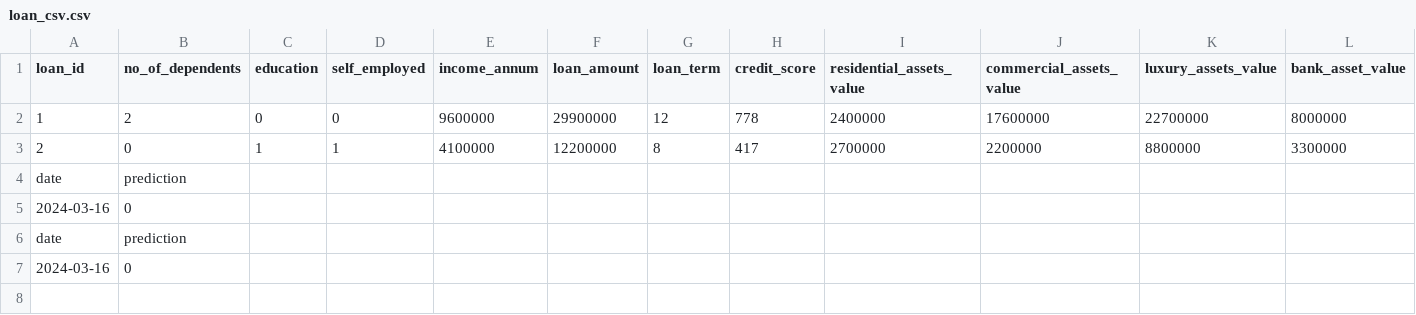
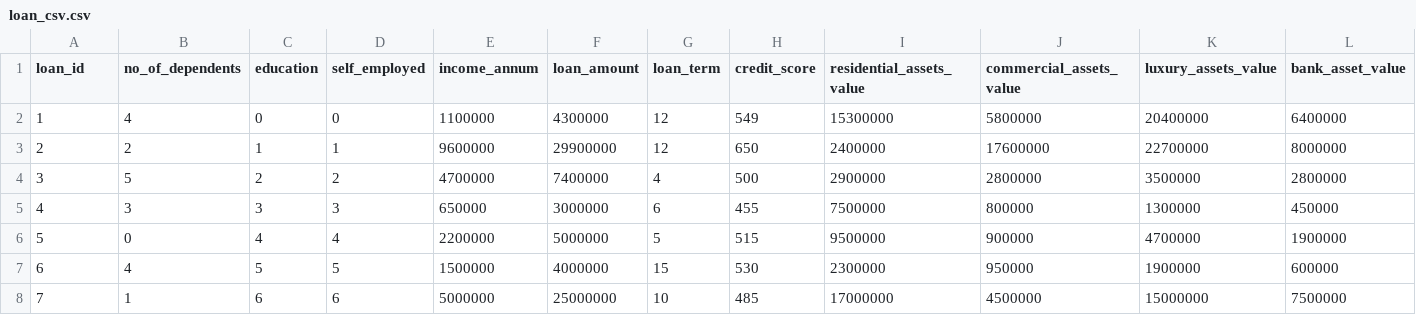
Before and after one commit to mwend-a/Loan_Guard, a CSV file: loan_csv.csv, drawn as a sheet; only a part is shown; removed rows and columns are numbered as before the commit, all else as after; rows hold the shown columns only; the diff names each change by its address in the sheet, - before the commit and + after, or states it on an @@ line.

```diff
--- a/loan_csv.csv
+++ b/loan_csv.csv
+row 2: 1 | 4 | 0 | 0 | 1100000 | 4300000 | 12 | 549 | 15300000 | 5800000 | 20400000 | 6400000
-A3 (loan_id): 1
+A3 (loan_id): 2
-C3 (education): 0
+C3 (education): 1
-D3 (self_employed): 0
+D3 (self_employed): 1
-H3 (credit_score): 778
+H3 (credit_score): 650
-row 3: 2 | 0 | 1 | 1 | 4100000 | 12200000 | 8 | 417 | 2700000 | 2200000 | 8800000 | 3300000
-row 4: date | prediction
-row 5: 2024-03-16 | 0
-row 6: date | prediction
-row 7: 2024-03-16 | 0
+row 4: 3 | 5 | 2 | 2 | 4700000 | 7400000 | 4 | 500 | 2900000 | 2800000 | 3500000 | 2800000
+row 5: 4 | 3 | 3 | 3 | 650000 | 3000000 | 6 | 455 | 7500000 | 800000 | 1300000 | 450000
+row 6: 5 | 0 | 4 | 4 | 2200000 | 5000000 | 5 | 515 | 9500000 | 900000 | 4700000 | 1900000
+row 7: 6 | 4 | 5 | 5 | 1500000 | 4000000 | 15 | 530 | 2300000 | 950000 | 1900000 | 600000
+row 8: 7 | 1 | 6 | 6 | 5000000 | 25000000 | 10 | 485 | 17000000 | 4500000 | 15000000 | 7500000
```
Also changed, not shown: 13 other files.
